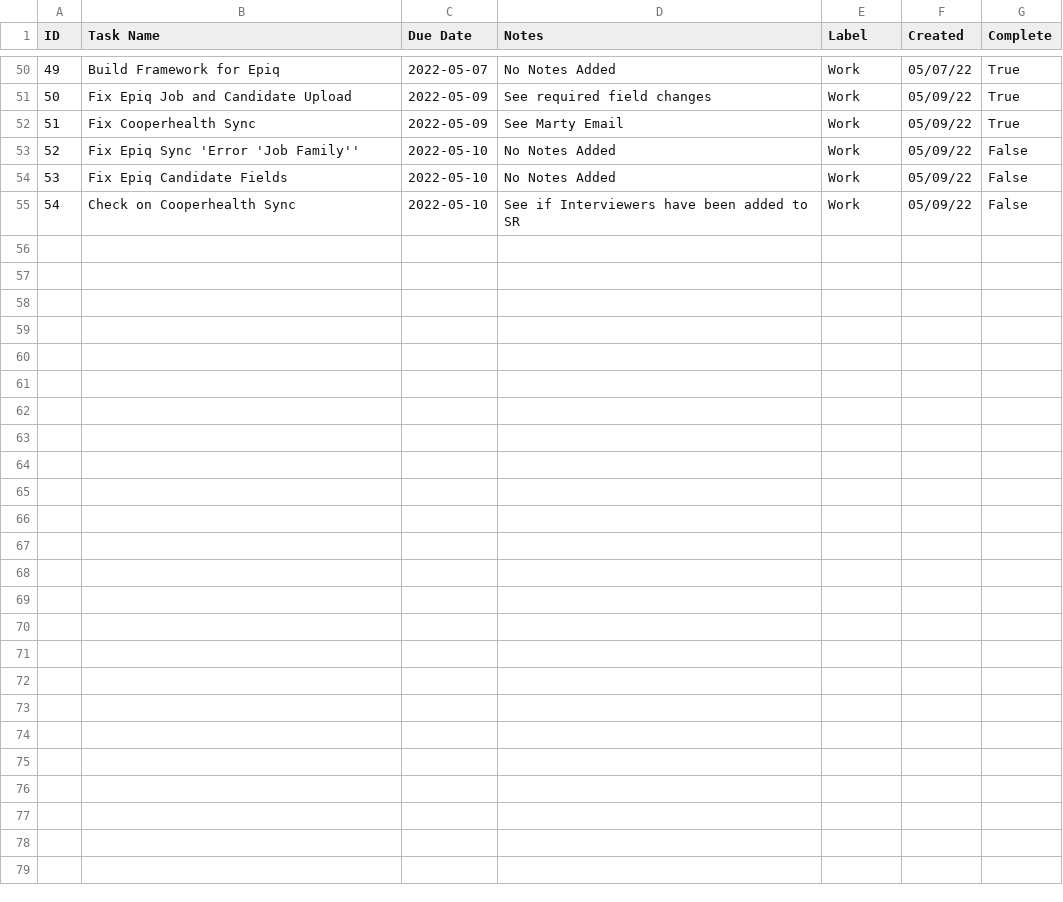
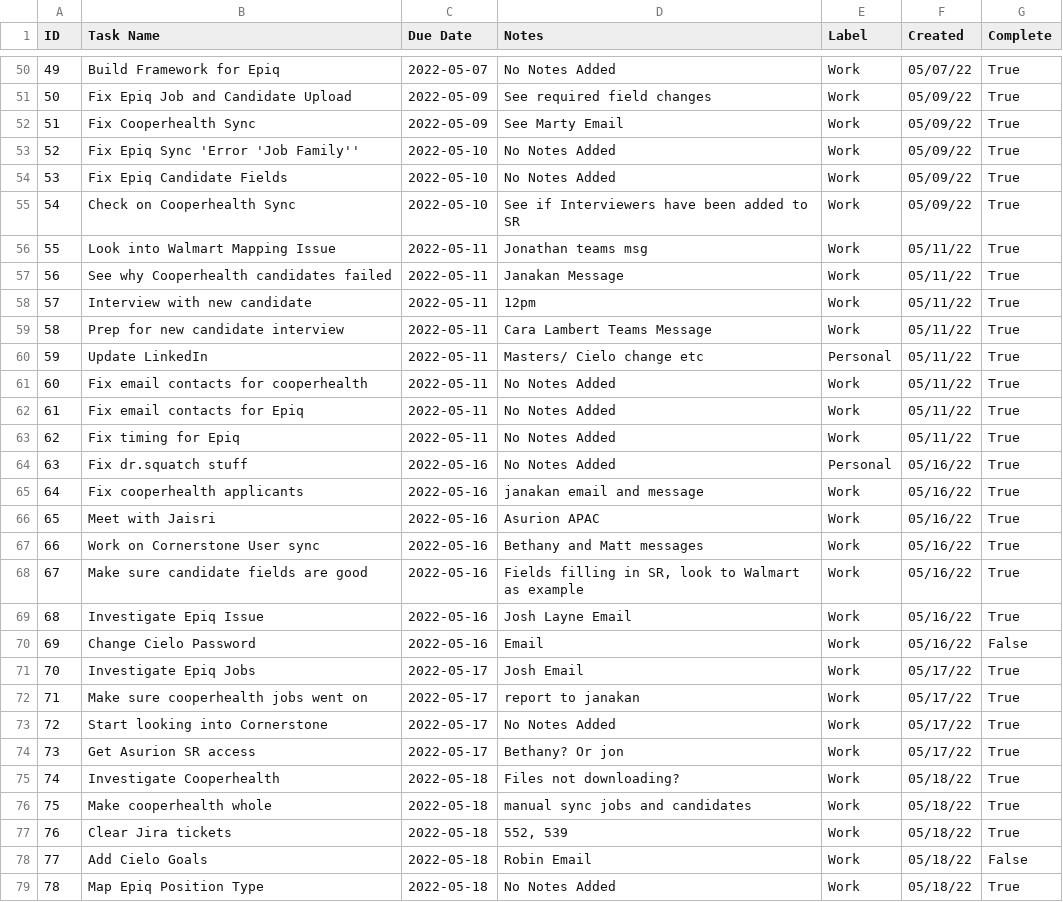
Before and after one commit to cobrian-personal/Tasker, a CSV file: utils/data/tasks.csv, drawn as a sheet; only a part is shown, gaps mark what is left out; the diff covers the shown part only.

Commit message:
save

```diff
--- a/utils/data/tasks.csv
+++ b/utils/data/tasks.csv
@@ -52,4 +52,28 @@ ID,Task Name,Due Date,Notes,Label,Created,Complete
 51,Fix Cooperhealth Sync,2022-05-09,See Marty Email,Work,05/09/22,True
-52,Fix Epiq Sync 'Error 'Job Family'',2022-05-10,No Notes Added,Work,05/09/22,False
-53,Fix Epiq Candidate Fields,2022-05-10,No Notes Added,Work,05/09/22,False
-54,Check on Cooperhealth Sync,2022-05-10,See if Interviewers have been added to SR,Work,05/09/22,False
+52,Fix Epiq Sync 'Error 'Job Family'',2022-05-10,No Notes Added,Work,05/09/22,True
+53,Fix Epiq Candidate Fields,2022-05-10,No Notes Added,Work,05/09/22,True
+54,Check on Cooperhealth Sync,2022-05-10,See if Interviewers have been added to SR,Work,05/09/22,True
+55,Look into Walmart Mapping Issue,2022-05-11,Jonathan teams msg,Work,05/11/22,True
+56,See why Cooperhealth candidates failed,2022-05-11,Janakan Message,Work,05/11/22,True
+57,Interview with new candidate,2022-05-11,12pm,Work,05/11/22,True
+58,Prep for new candidate interview,2022-05-11,Cara Lambert Teams Message,Work,05/11/22,True
+59,Update LinkedIn,2022-05-11,Masters/ Cielo change etc,Personal,05/11/22,True
+60,Fix email contacts for cooperhealth,2022-05-11,No Notes Added,Work,05/11/22,True
+61,Fix email contacts for Epiq,2022-05-11,No Notes Added,Work,05/11/22,True
+62,Fix timing for Epiq,2022-05-11,No Notes Added,Work,05/11/22,True
+63,Fix dr.squatch stuff,2022-05-16,No Notes Added,Personal,05/16/22,True
+64,Fix cooperhealth applicants,2022-05-16,janakan email and message,Work,05/16/22,True
+65,Meet with Jaisri,2022-05-16,Asurion APAC,Work,05/16/22,True
+66,Work on Cornerstone User sync,2022-05-16,Bethany and Matt messages,Work,05/16/22,True
+67,Make sure candidate fields are good,2022-05-16,"Fields filling in SR, look to Walmart as example",Work,05/16/22,True
+68,Investigate Epiq Issue,2022-05-16,Josh Layne Email,Work,05/16/22,True
+69,Change Cielo Password,2022-05-16,Email,Work,05/16/22,False
+70,Investigate Epiq Jobs,2022-05-17,Josh Email,Work,05/17/22,True
+71,Make sure cooperhealth jobs went on,2022-05-17,report to janakan,Work,05/17/22,True
+72,Start looking into Cornerstone,2022-05-17,No Notes Added,Work,05/17/22,True
+73,Get Asurion SR access,2022-05-17,Bethany? Or jon,Work,05/17/22,True
+74,Investigate Cooperhealth,2022-05-18,Files not downloading?,Work,05/18/22,True
+75,Make cooperhealth whole,2022-05-18,manual sync jobs and candidates,Work,05/18/22,True
+76,Clear Jira tickets,2022-05-18,"552, 539",Work,05/18/22,True
+77,Add Cielo Goals,2022-05-18,Robin Email,Work,05/18/22,False
+78,Map Epiq Position Type,2022-05-18,No Notes Added,Work,05/18/22,True
```
Also changed, not shown: 1 edited cell elsewhere in this file.
